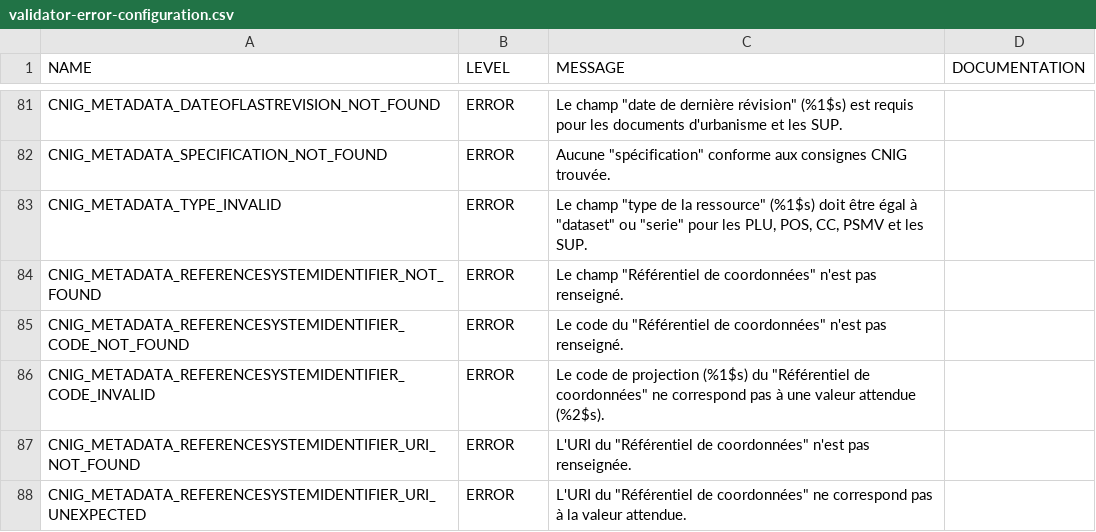
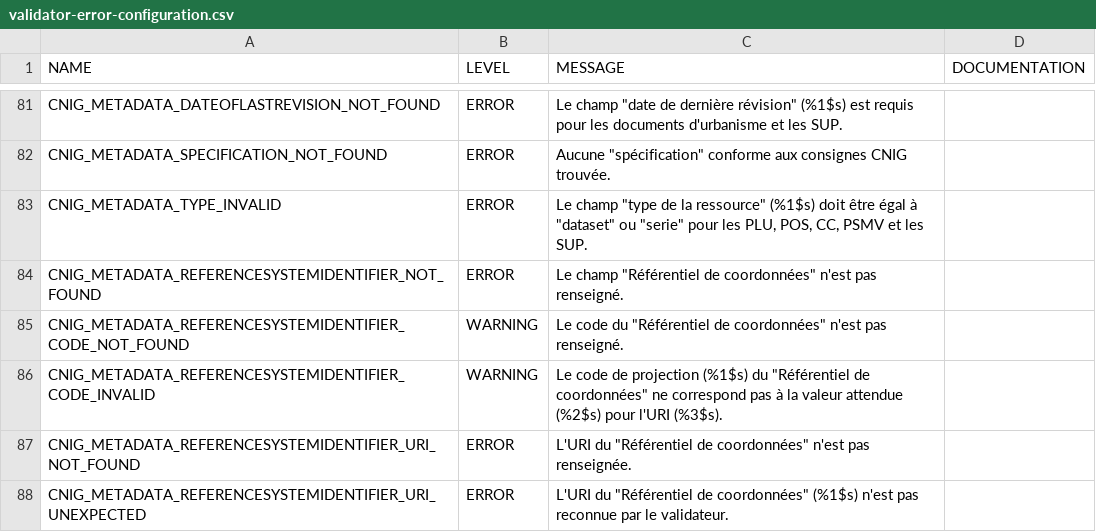
Before and after one commit to IGNF/validator, a CSV file: validator-core/src/main/resources/validator-error-configuration.csv, drawn as a sheet; only a part is shown, gaps mark what is left out.

Commit message:
validator-plugin-cnig - metadata projection - URI is required (ERROR if not found or unknown), code is optional (WARNING if not found or unexpected) (refs #47)

```diff
--- a/validator-core/src/main/resources/validator-error-configuration.csv
+++ b/validator-core/src/main/resources/validator-error-configuration.csv
@@ -84,5 +84,5 @@ CNIG_METADATA_TYPE_INVALID,ERROR,"Le champ ""type de la ressource"" (%1$s) doit
 CNIG_METADATA_REFERENCESYSTEMIDENTIFIER_NOT_FOUND,ERROR,"Le champ ""Référentiel de coordonnées"" n'est pas renseigné.",
-CNIG_METADATA_REFERENCESYSTEMIDENTIFIER_CODE_NOT_FOUND,ERROR,"Le code du ""Référentiel de coordonnées"" n'est pas renseigné.",
-CNIG_METADATA_REFERENCESYSTEMIDENTIFIER_CODE_INVALID,ERROR,"Le code de projection (%1$s) du ""Référentiel de coordonnées"" ne correspond pas à une valeur attendue (%2$s).",
+CNIG_METADATA_REFERENCESYSTEMIDENTIFIER_CODE_NOT_FOUND,WARNING,"Le code du ""Référentiel de coordonnées"" n'est pas renseigné.",
+CNIG_METADATA_REFERENCESYSTEMIDENTIFIER_CODE_INVALID,WARNING,"Le code de projection (%1$s) du ""Référentiel de coordonnées"" ne correspond pas à la valeur attendue (%2$s) pour l'URI (%3$s).",
 CNIG_METADATA_REFERENCESYSTEMIDENTIFIER_URI_NOT_FOUND,ERROR,"L'URI du ""Référentiel de coordonnées"" n'est pas renseignée.",
-CNIG_METADATA_REFERENCESYSTEMIDENTIFIER_URI_UNEXPECTED,ERROR,"L'URI du ""Référentiel de coordonnées"" ne correspond pas à la valeur attendue.",
+CNIG_METADATA_REFERENCESYSTEMIDENTIFIER_URI_UNEXPECTED,ERROR,"L'URI du ""Référentiel de coordonnées"" (%1$s) n'est pas reconnue par le validateur.",
```
Also changed, not shown: 8 other files.
